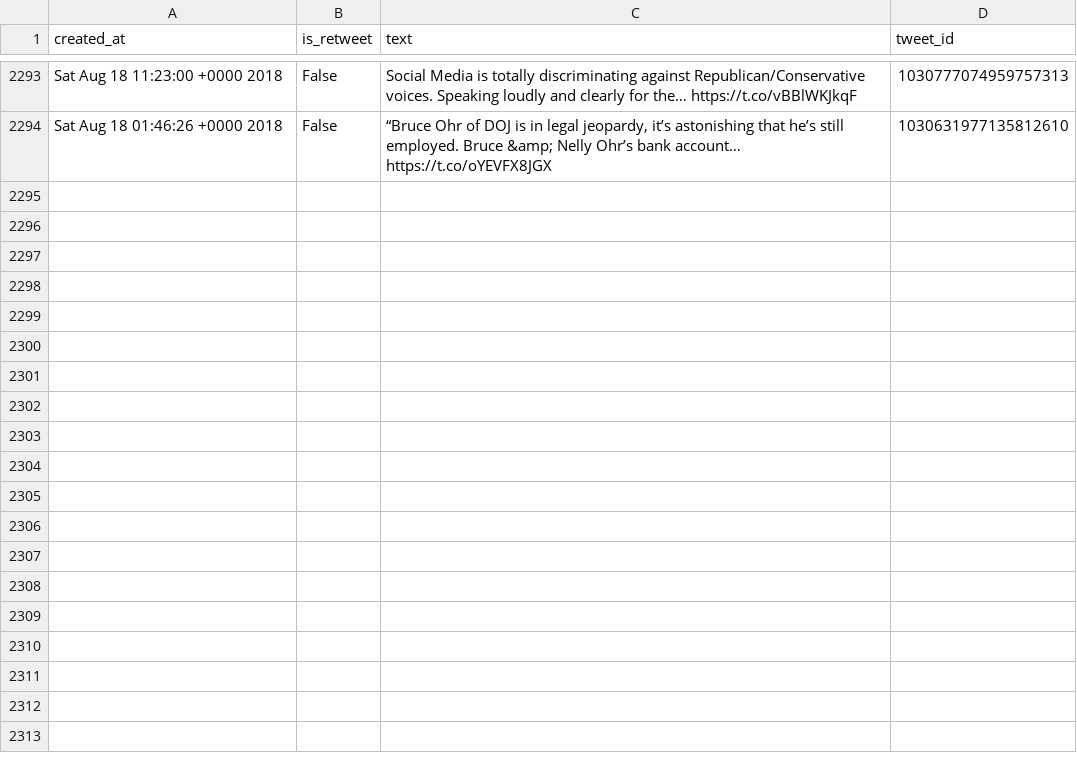
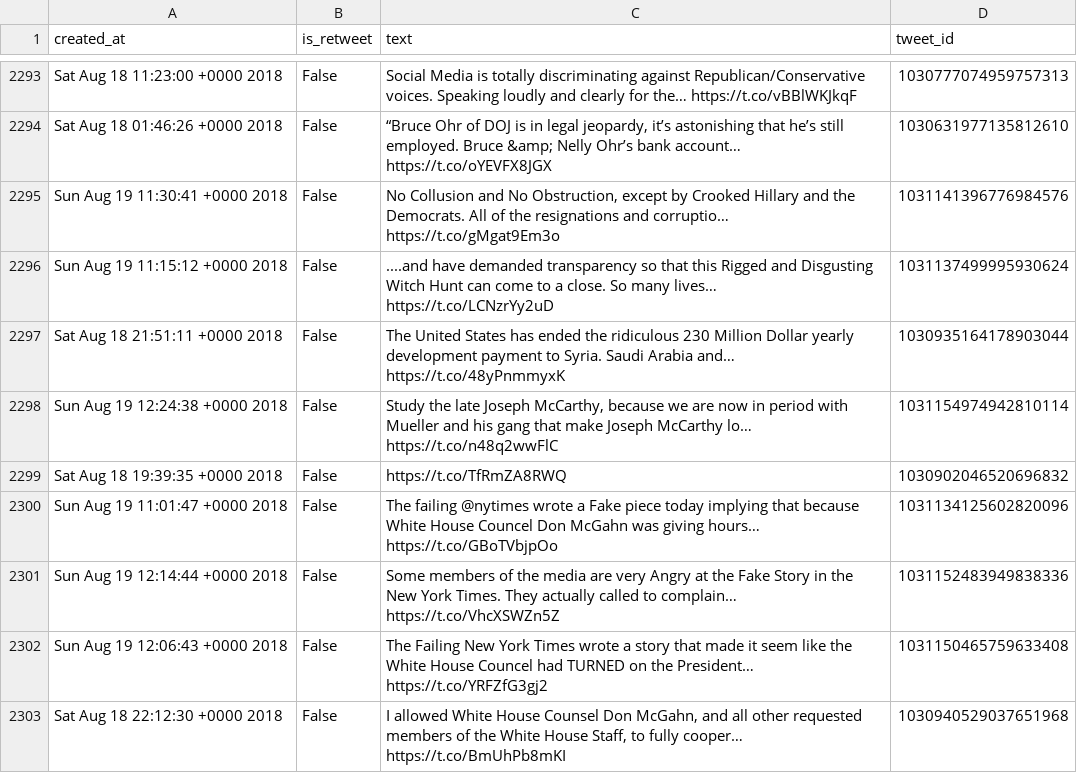
Before and after one commit to cpenalobel/sportsdata, a CSV file: twets/realdonaldtrump.csv, drawn as a sheet; only a part is shown, gaps mark what is left out; the diff names each change by its address in the sheet, - before the commit and + after, or states it on an @@ line.

```diff
--- a/twets/realdonaldtrump.csv
+++ b/twets/realdonaldtrump.csv
+row 2295: Sun Aug 19 11:30:41 +0000 2018 | False | No Collusion and No Obstruction, except by Crooked Hillary and the Democrats. All of the resignations and corruptio… https://t.co/gMgat9Em3o | 1031141396776984576
+row 2296: Sun Aug 19 11:15:12 +0000 2018 | False | ....and have demanded transparency so that this Rigged and Disgusting Witch Hunt can come to a close. So many lives… https://t.co/LCNzrYy2uD | 1031137499995930624
+row 2297: Sat Aug 18 21:51:11 +0000 2018 | False | The United States has ended the ridiculous 230 Million Dollar yearly development payment to Syria. Saudi Arabia and… https://t.co/48yPnmmyxK | 1030935164178903044
+row 2298: Sun Aug 19 12:24:38 +0000 2018 | False | Study the late Joseph McCarthy, because we are now in period with Mueller and his gang that make Joseph McCarthy lo… https://t.co/n48q2wwFlC | 1031154974942810114
+row 2299: Sat Aug 18 19:39:35 +0000 2018 | False | https://t.co/TfRmZA8RWQ | 1030902046520696832
+row 2300: Sun Aug 19 11:01:47 +0000 2018 | False | The failing @nytimes wrote a Fake piece today implying that because White House Councel Don McGahn was giving hours… https://t.co/GBoTVbjpOo | 1031134125602820096
+row 2301: Sun Aug 19 12:14:44 +0000 2018 | False | Some members of the media are very Angry at the Fake Story in the New York Times. They actually called to complain… https://t.co/VhcXSWZn5Z | 1031152483949838336
+row 2302: Sun Aug 19 12:06:43 +0000 2018 | False | The Failing New York Times wrote a story that made it seem like the White House Councel had TURNED on the President… https://t.co/YRFZfG3gj2 | 1031150465759633408
+row 2303: Sat Aug 18 22:12:30 +0000 2018 | False | I allowed White House Counsel Don McGahn, and all other requested members of the White House Staff, to fully cooper… https://t.co/BmUhPb8mKI | 1030940529037651968
```
Also changed, not shown: twets/potus.csv, twets/vp.csv, 1 other file.
